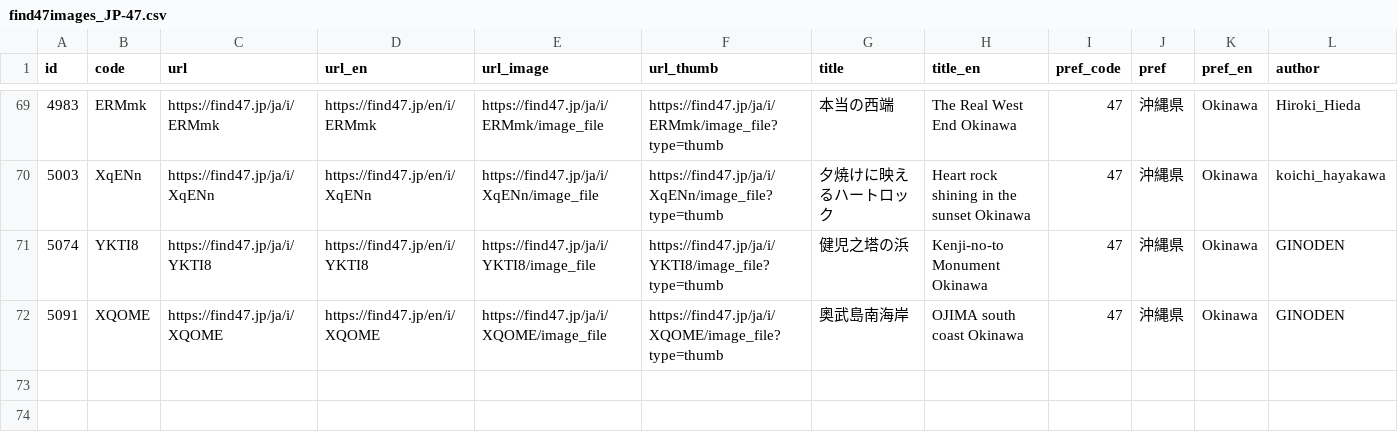
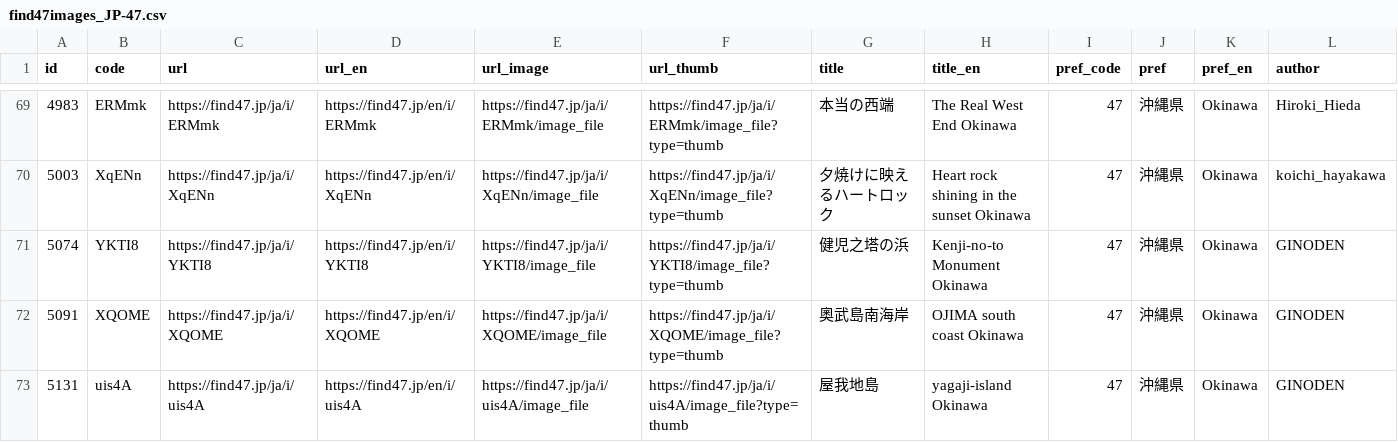
Before and after one commit to code4fukui/find47, a CSV file: pref/find47images_JP-47.csv, drawn as a sheet; only a part is shown, gaps mark what is left out; rows hold the shown columns only; the diff names each change by its address in the sheet, - before the commit and + after, or states it on an @@ line.

```diff
--- a/pref/find47images_JP-47.csv
+++ b/pref/find47images_JP-47.csv
+row 73: 5131 | uis4A | https://find47.jp/ja/i/uis4A | https://find47.jp/en/i/uis4A | https://find47.jp/ja/i/uis4A/image_file | https://find47.jp/ja/i/uis4A/image_file?type=thumb | 屋我地島 | yagaji-island Okinawa | 47 | 沖縄県 | Okinawa | GINODEN
```
Also changed, not shown: find47images_c.csv, pref/find47images_JP-15.csv, 10 other files.
